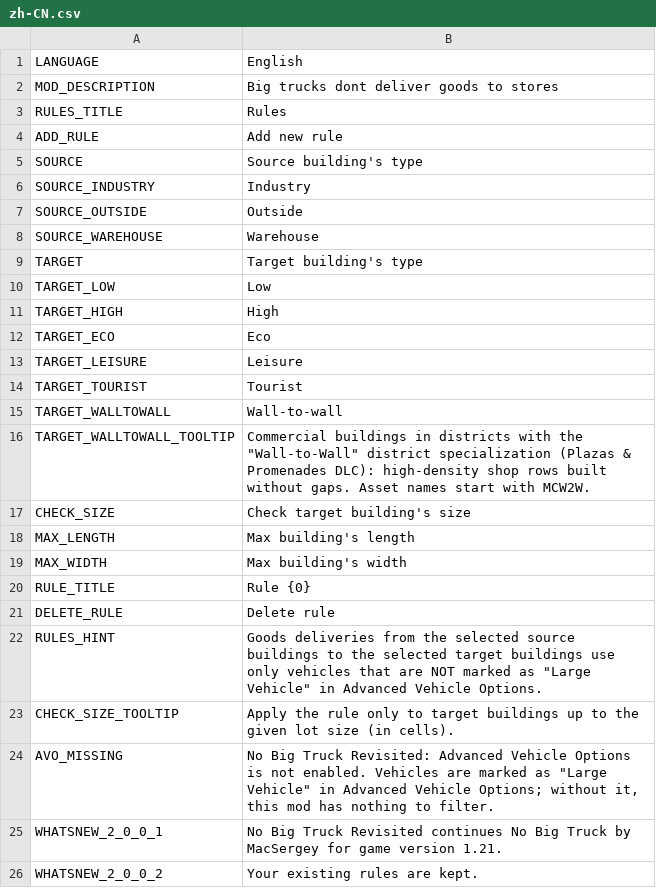
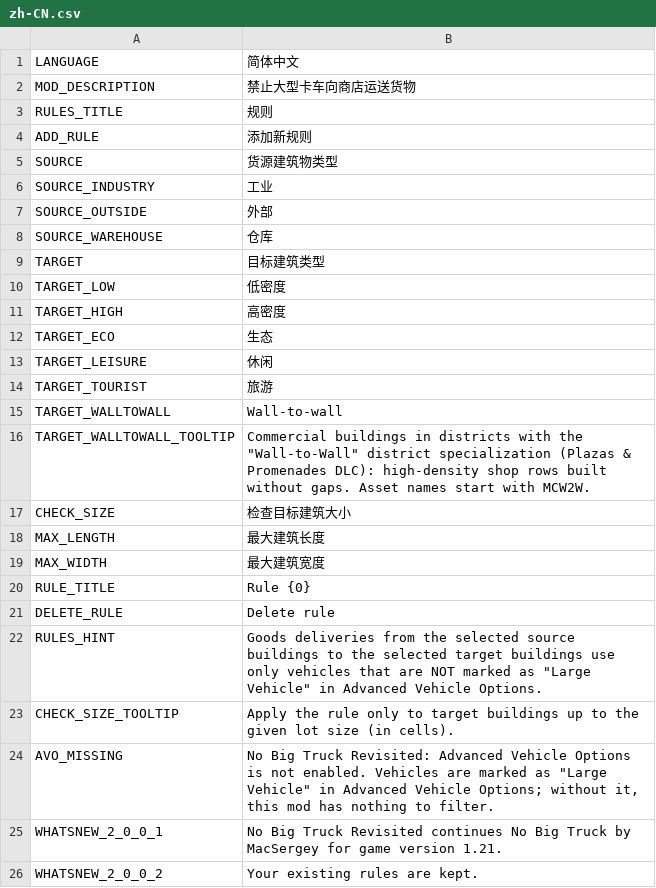
Before and after one commit to CityGecko/CS-NoBigTruckRevisited, a CSV file: NoBigTruck/Translations/zh-CN.csv, drawn as a sheet; only a part is shown.

Commit message:
New translations en-en.csv (Chinese Simplified)
[ci skip]

```diff
--- a/NoBigTruck/Translations/zh-CN.csv
+++ b/NoBigTruck/Translations/zh-CN.csv
@@ -1,20 +1,20 @@
-"LANGUAGE","English"
-"MOD_DESCRIPTION","Big trucks dont deliver goods to stores"
-"RULES_TITLE","Rules"
-"ADD_RULE","Add new rule"
-"SOURCE","Source building's type"
-"SOURCE_INDUSTRY","Industry"
-"SOURCE_OUTSIDE","Outside"
-"SOURCE_WAREHOUSE","Warehouse"
-"TARGET","Target building's type"
-"TARGET_LOW","Low"
-"TARGET_HIGH","High"
-"TARGET_ECO","Eco"
-"TARGET_LEISURE","Leisure"
-"TARGET_TOURIST","Tourist"
+"LANGUAGE","简体中文"
+"MOD_DESCRIPTION","禁止大型卡车向商店运送货物"
+"RULES_TITLE","规则"
+"ADD_RULE","添加新规则"
+"SOURCE","货源建筑物类型"
+"SOURCE_INDUSTRY","工业"
+"SOURCE_OUTSIDE","外部"
+"SOURCE_WAREHOUSE","仓库"
+"TARGET","目标建筑类型"
+"TARGET_LOW","低密度"
+"TARGET_HIGH","高密度"
+"TARGET_ECO","生态"
+"TARGET_LEISURE","休闲"
+"TARGET_TOURIST","旅游"
 "TARGET_WALLTOWALL","Wall-to-wall"
 "TARGET_WALLTOWALL_TOOLTIP","Commercial buildings in districts with the ""Wall-to-Wall"" district specialization (Plazas & Promenades DLC): high-density shop rows built without gaps. Asset names start with MCW2W."
-"CHECK_SIZE","Check target building's size"
-"MAX_LENGTH","Max building's length"
-"MAX_WIDTH","Max building's width"
+"CHECK_SIZE","检查目标建筑大小"
+"MAX_LENGTH","最大建筑长度"
+"MAX_WIDTH","最大建筑宽度"
 "RULE_TITLE","Rule {0}"
```
